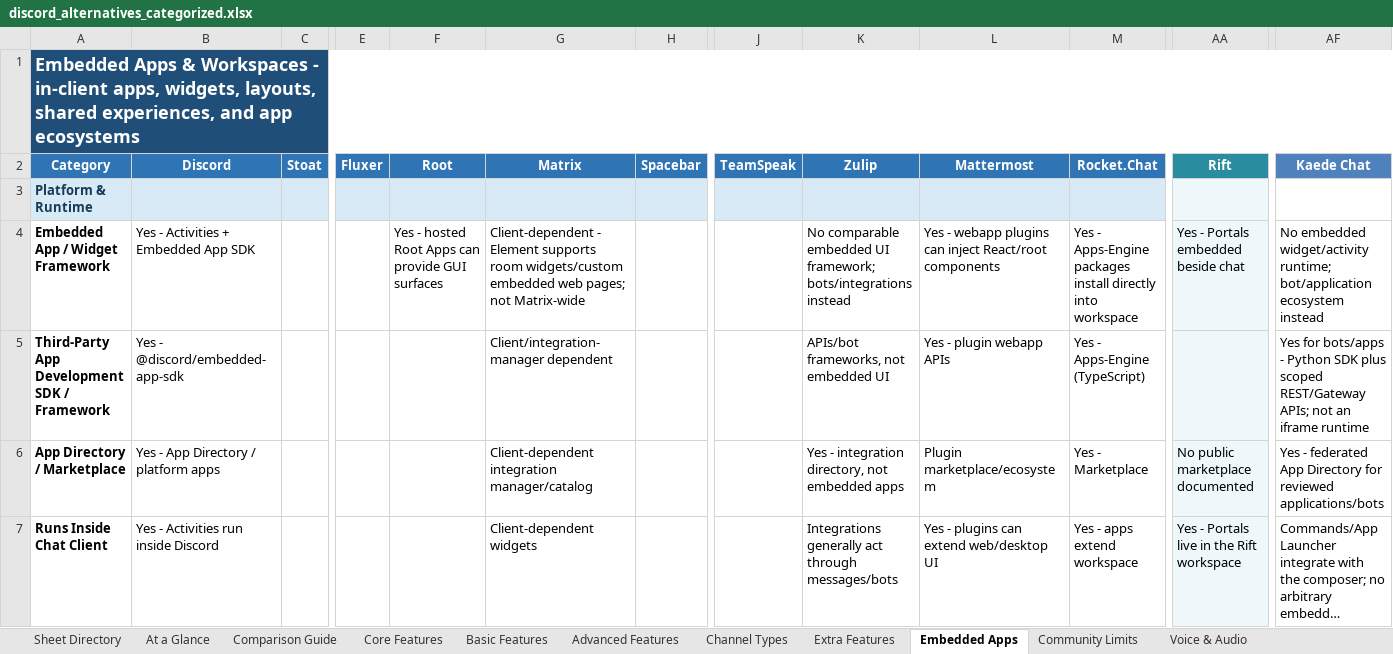
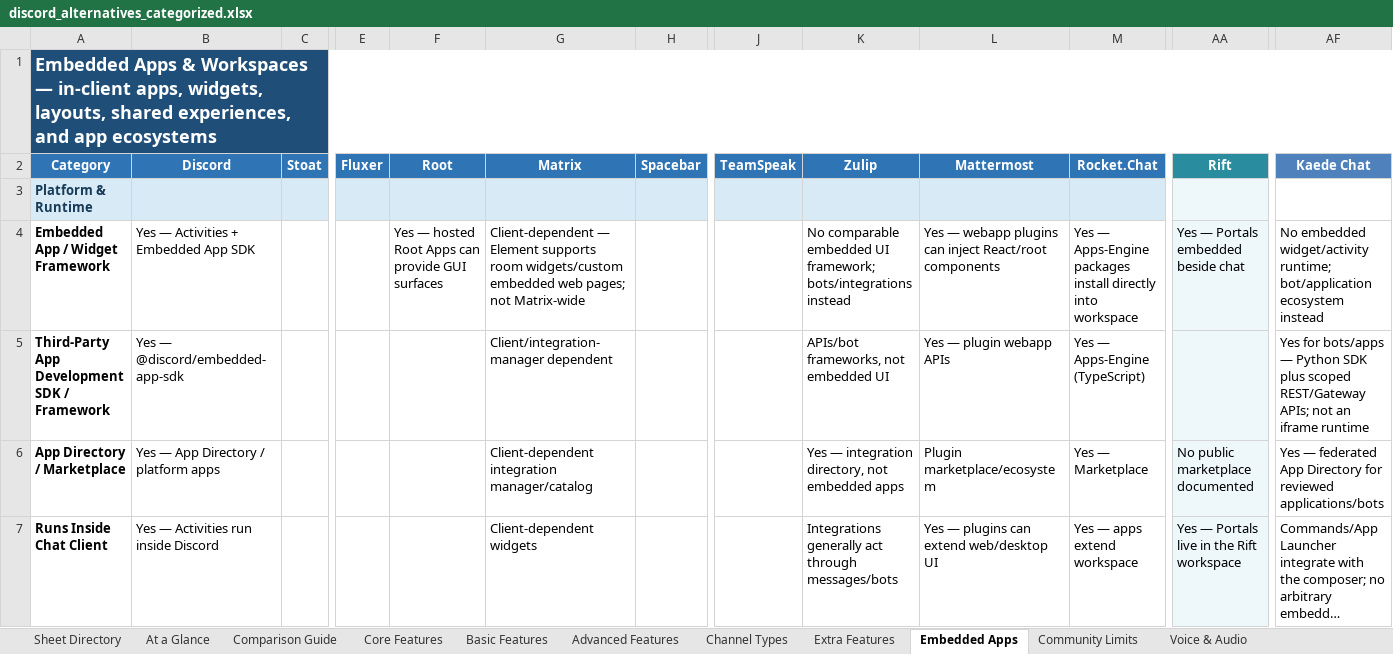
Before and after one commit to discord-alternative/Discord-Alternative-Tracker, an Excel workbook: data/discord_alternatives_categorized.xlsx, sheet Embedded Apps, drawn as a sheet; only a part is shown, gaps mark what is left out; long unchanged cells end in …; values as stored, in another font and other column widths than the file's, no borders; the diff covers the shown part only; the diff names each change by its address in the sheet, - before the commit and + after, or states it on an @@ line.

```diff
--- a/data/discord_alternatives_categorized.xlsx (sheet Embedded Apps)
+++ b/data/discord_alternatives_categorized.xlsx (sheet Embedded Apps)
-A1 (Category): …& Workspaces - in-client apps,…
+A1 (Category): …& Workspaces — in-client apps,…
-B4 (Discord): Yes - Activities + Embedded App SDK
+B4 (Discord): Yes — Activities + Embedded App SDK
-F4 (Root): Yes - hosted Root…
+F4 (Root): Yes — hosted Root…
-G4 (Matrix): Client-dependent - Element supports…
+G4 (Matrix): Client-dependent — Element supports…
-L4 (Mattermost): Yes - webapp plugins…
+L4 (Mattermost): Yes — webapp plugins…
-M4 (Rocket.Chat): Yes - Apps-Engine packages…
+M4 (Rocket.Chat): Yes — Apps-Engine packages…
-AA4 (Rift): Yes - Portals embedded beside chat
+AA4 (Rift): Yes — Portals embedded beside chat
-B5 (Discord): Yes - @discord/embedded-app-sdk
+B5 (Discord): Yes — @discord/embedded-app-sdk
-L5 (Mattermost): Yes - plugin webapp APIs
+L5 (Mattermost): Yes — plugin webapp APIs
-M5 (Rocket.Chat): Yes - Apps-Engine (TypeScript)
+M5 (Rocket.Chat): Yes — Apps-Engine (TypeScript)
-AF5 (Kaede Chat): …for bots/apps - Python SDK…
+AF5 (Kaede Chat): …for bots/apps — Python SDK…
-B6 (Discord): Yes - App Directory / platform apps
+B6 (Discord): Yes — App Directory / platform apps
-K6 (Zulip): Yes - integration directory,…
+K6 (Zulip): Yes — integration directory,…
-M6 (Rocket.Chat): Yes - Marketplace
+M6 (Rocket.Chat): Yes — Marketplace
-AF6 (Kaede Chat): Yes - federated App…
+AF6 (Kaede Chat): Yes — federated App…
-B7 (Discord): Yes - Activities run inside Discord
+B7 (Discord): Yes — Activities run inside Discord
-L7 (Mattermost): Yes - plugins can extend web/desktop UI
+L7 (Mattermost): Yes — plugins can extend web/desktop UI
-M7 (Rocket.Chat): Yes - apps extend workspace
+M7 (Rocket.Chat): Yes — apps extend workspace
-AA7 (Rift): Yes - Portals live in the Rift workspace
+AA7 (Rift): Yes — Portals live in the Rift workspace
```
Also changed, not shown: 44 edited cells elsewhere in this sheet, sheet At a Glance, sheet Core Features, sheet Deployment Detail, sheet Client & Distribution, sheet Channel Types, sheet Feature Entitlements, 40 more sheets, 1 other file.
